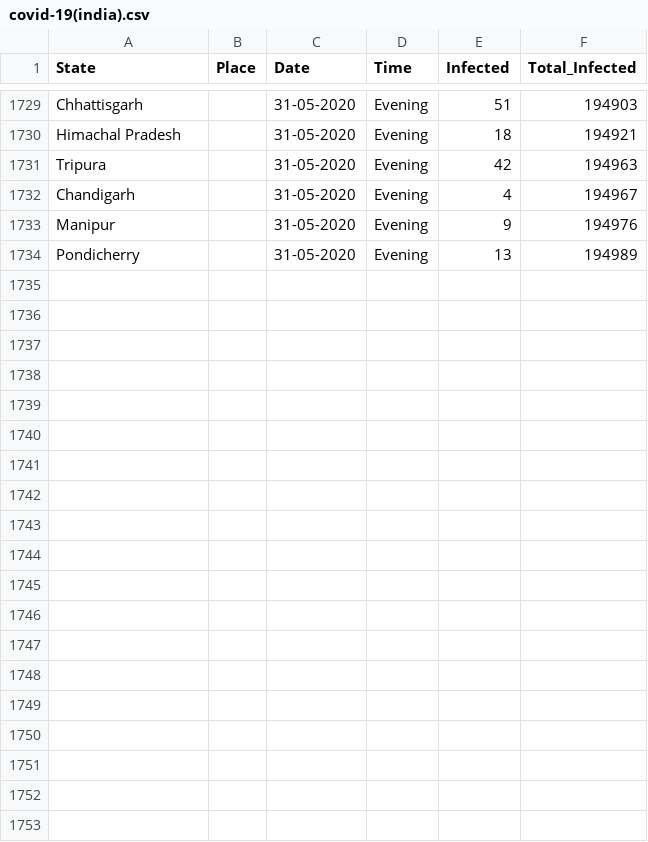
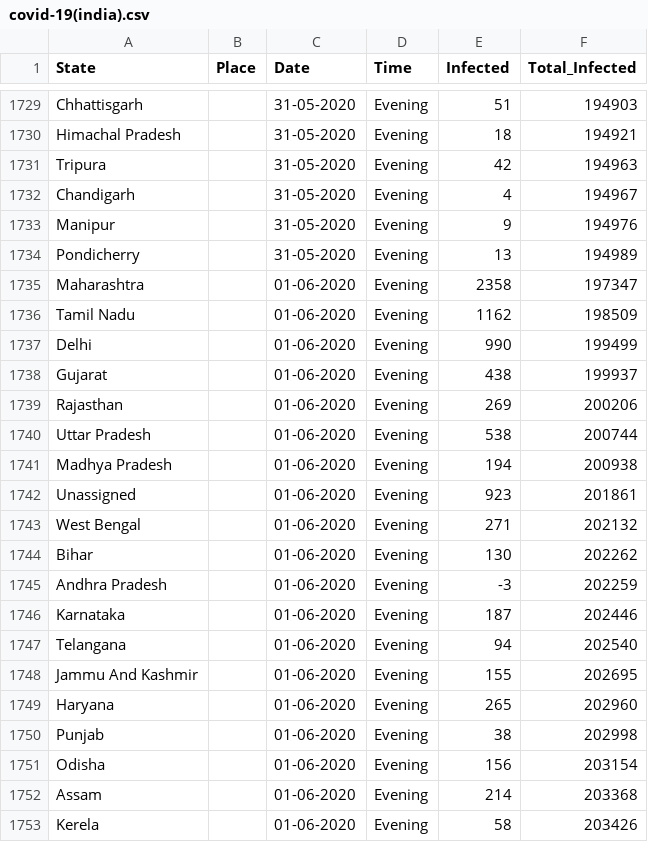
Before and after one commit to firefistKunal/DataScienceN00b, a CSV file: track_covid-19/covid-19(india).csv, drawn as a sheet; only a part is shown, gaps mark what is left out; the diff covers the shown part only.

```diff
--- a/track_covid-19/covid-19(india).csv
+++ b/track_covid-19/covid-19(india).csv
@@ -1734 +1734,20 @@ Manipur, ,31-05-2020,Evening,9,194976
 Pondicherry, ,31-05-2020,Evening,13,194989
+Maharashtra, ,01-06-2020,Evening,2358,197347
+Tamil Nadu, ,01-06-2020,Evening,1162,198509
+Delhi,,01-06-2020,Evening,990,199499
+Gujarat, ,01-06-2020,Evening,438,199937
+Rajasthan, ,01-06-2020,Evening,269,200206
+Uttar Pradesh, ,01-06-2020,Evening,538,200744
+Madhya Pradesh, ,01-06-2020,Evening,194,200938
+Unassigned, ,01-06-2020,Evening,923,201861
+West Bengal, ,01-06-2020,Evening,271,202132
+Bihar, ,01-06-2020,Evening,130,202262
+Andhra Pradesh, ,01-06-2020,Evening,-3,202259
+Karnataka, ,01-06-2020,Evening,187,202446
+Telangana, ,01-06-2020,Evening,94,202540
+Jammu And Kashmir, ,01-06-2020,Evening,155,202695
+Haryana, ,01-06-2020,Evening,265,202960
+Punjab, ,01-06-2020,Evening,38,202998
+Odisha, ,01-06-2020,Evening,156,203154
+Assam, ,01-06-2020,Evening,214,203368
+Kerela, ,01-06-2020,Evening,58,203426
```
Also changed, not shown: 15 added rows elsewhere in this file, 1 other file.
